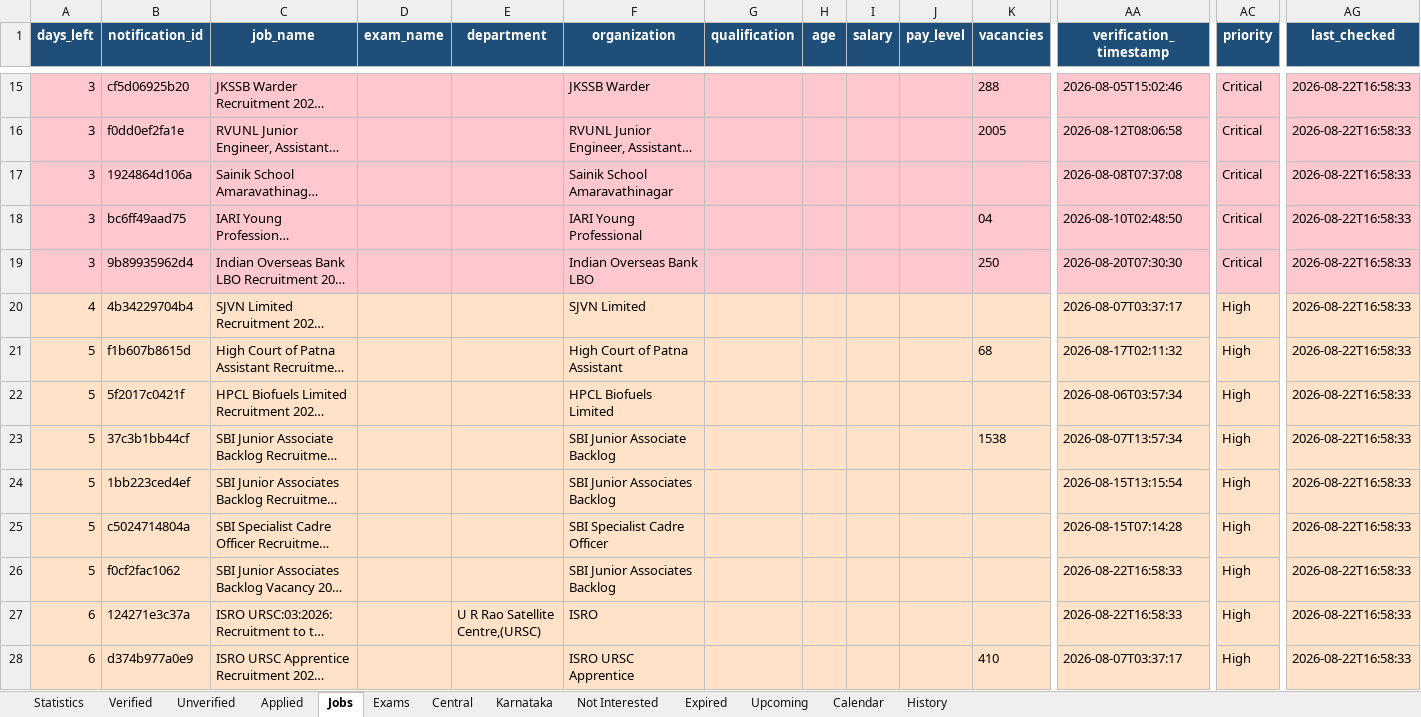
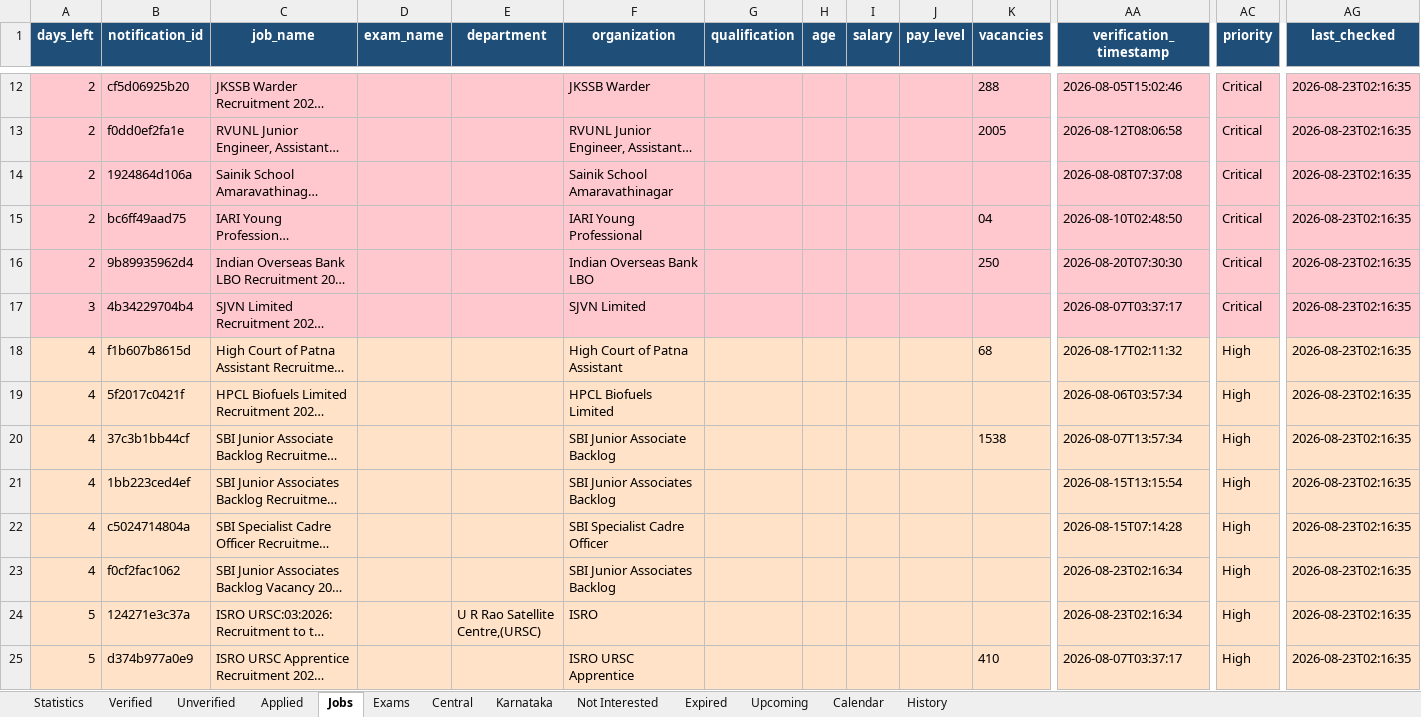
Before and after one commit to DarkWeb2024/govt-jobs-tracker, an Excel workbook: docs/data/latest.xlsx, sheet Jobs, drawn as a sheet; only a part is shown, gaps mark what is left out; long unchanged cells end in …; values as stored, in another font and other column widths than the file's, no borders; addresses are those after the commit; the diff covers the shown part only; the diff names each change by its address in the sheet, - before the commit and + after, or states it on an @@ line.

```diff
--- a/docs/data/latest.xlsx (sheet Jobs)
+++ b/docs/data/latest.xlsx (sheet Jobs)
-A12:A16 (days_left): 3
+A12:A16 (days_left): 2
-AG12:AG25 (last_checked): 2026-08-22T16:58:33
+AG12:AG25 (last_checked): 2026-08-23T02:16:35
-A17 (days_left): 4
+A17 (days_left): 3
-A17:AG17 fill: #FFE2C7
+A17:AG17 fill: #FFC7CE
-AC17 (priority): High
+AC17 (priority): Critical
-A18:A23 (days_left): 5
+A18:A23 (days_left): 4
-AA23:AA24 (verification_timestamp): 2026-08-22T16:58:33
+AA23:AA24 (verification_timestamp): 2026-08-23T02:16:34
-A24:A25 (days_left): 6
+A24:A25 (days_left): 5
```
Also changed, not shown: 4 added rows, 3 removed rows, 1500 edited cells and cell formats elsewhere in this sheet, sheet Central, sheet Expired, sheet Unverified, sheet Verified, sheet Karnataka, sheet Upcoming, 5 more sheets, 5 other files.
